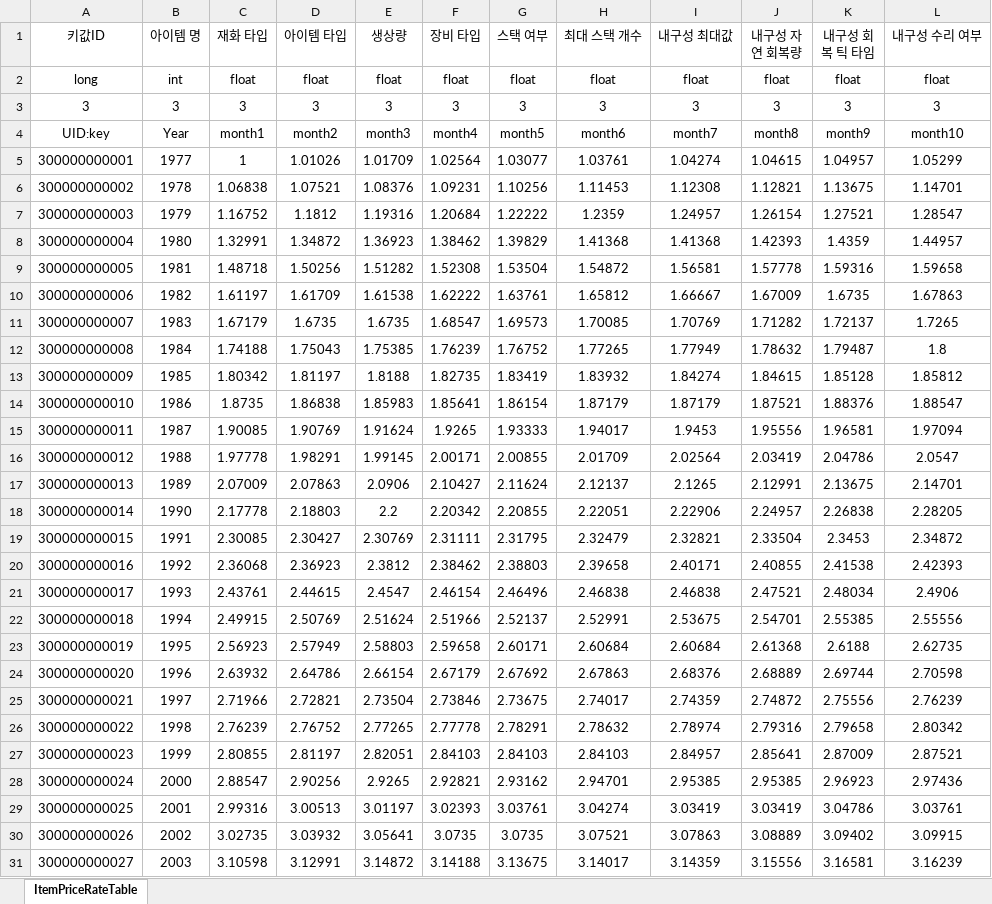
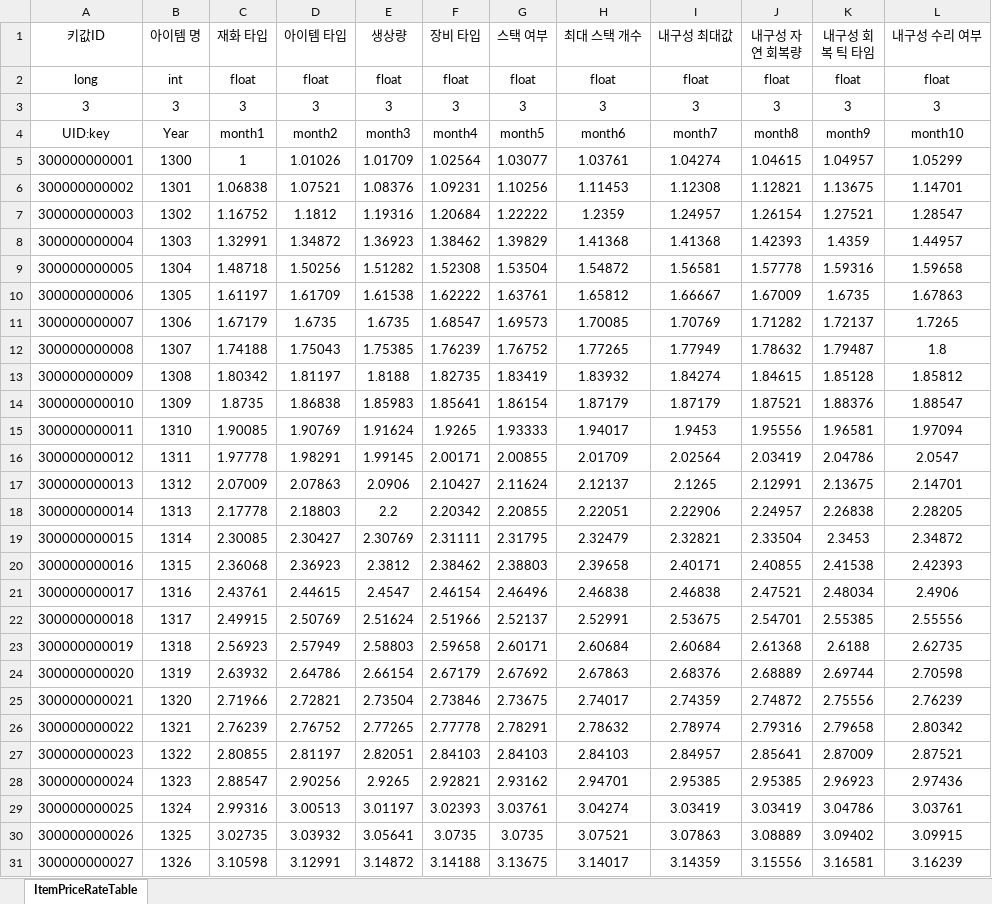
Before and after one commit to EveJiwoo/Filab, an Excel workbook: Assets/Excel/ItemPriceRateTable.xlsx, sheet ItemPriceRateTable, drawn as a sheet; only a part is shown; values as stored, in another font and other column widths than the file's, no borders; the diff covers the shown part only; the diff names each change by its address in the sheet, - before the commit and + after, or states it on an @@ line.

```diff
--- a/Assets/Excel/ItemPriceRateTable.xlsx (sheet ItemPriceRateTable)
+++ b/Assets/Excel/ItemPriceRateTable.xlsx (sheet ItemPriceRateTable)
-B5 (아이템 명): 1977
+B5 (아이템 명): 1300
-B6 (아이템 명): 1978
+B6 (아이템 명): 1301
-B7 (아이템 명): 1979
+B7 (아이템 명): 1302
-B8 (아이템 명): 1980
+B8 (아이템 명): 1303
-B9 (아이템 명): 1981
+B9 (아이템 명): 1304
-B10 (아이템 명): 1982
+B10 (아이템 명): 1305
-B11 (아이템 명): 1983
+B11 (아이템 명): 1306
-B12 (아이템 명): 1984
+B12 (아이템 명): 1307
-B13 (아이템 명): 1985
+B13 (아이템 명): 1308
-B14 (아이템 명): 1986
+B14 (아이템 명): 1309
-B15 (아이템 명): 1987
+B15 (아이템 명): 1310
-B16 (아이템 명): 1988
+B16 (아이템 명): 1311
-B17 (아이템 명): 1989
+B17 (아이템 명): 1312
-B18 (아이템 명): 1990
+B18 (아이템 명): 1313
-B19 (아이템 명): 1991
+B19 (아이템 명): 1314
-B20 (아이템 명): 1992
+B20 (아이템 명): 1315
-B21 (아이템 명): 1993
+B21 (아이템 명): 1316
-B22 (아이템 명): 1994
+B22 (아이템 명): 1317
-B23 (아이템 명): 1995
+B23 (아이템 명): 1318
-B24 (아이템 명): 1996
+B24 (아이템 명): 1319
-B25 (아이템 명): 1997
+B25 (아이템 명): 1320
-B26 (아이템 명): 1998
+B26 (아이템 명): 1321
-B27 (아이템 명): 1999
+B27 (아이템 명): 1322
-B28 (아이템 명): 2000
+B28 (아이템 명): 1323
-B29 (아이템 명): 2001
+B29 (아이템 명): 1324
-B30 (아이템 명): 2002
+B30 (아이템 명): 1325
-B31 (아이템 명): 2003
+B31 (아이템 명): 1326
```
Also changed, not shown: 20 edited cells elsewhere in this sheet, Assets/Excel/InterestRateBaseTable.xlsx, Assets/Excel/InterestRateDepositTable.xlsx, 10 other files.
